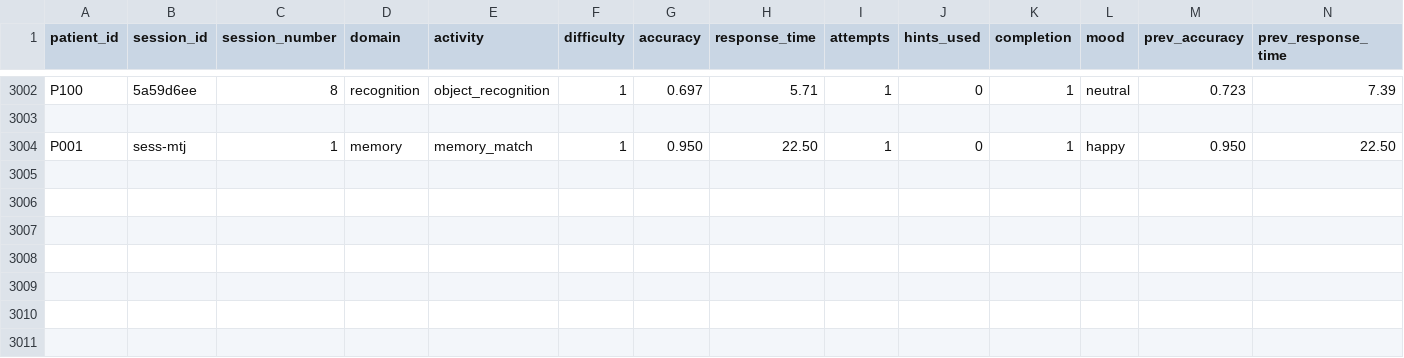
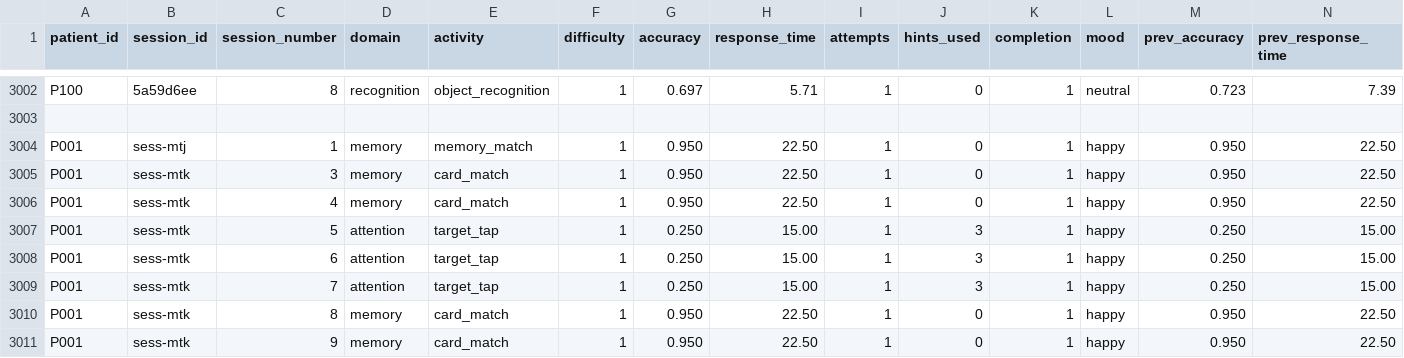
Before and after one commit to teamaxiom-pros/AI-Based-Cognitive-Gaming-and-Memory-Assistance-Project-, a CSV file: AI/data/patient_sessions.csv, drawn as a sheet; only a part is shown, gaps mark what is left out; rows hold the shown columns only; the diff names each change by its address in the sheet, - before the commit and + after, or states it on an @@ line.

```diff
--- a/AI/data/patient_sessions.csv
+++ b/AI/data/patient_sessions.csv
+row 3005: P001 | sess-mtk | 3 | memory | card_match | 1 | 0.950 | 22.50 | 1 | 0 | 1 | happy | 0.950 | 22.50
+row 3006: P001 | sess-mtk | 4 | memory | card_match | 1 | 0.950 | 22.50 | 1 | 0 | 1 | happy | 0.950 | 22.50
+row 3007: P001 | sess-mtk | 5 | attention | target_tap | 1 | 0.250 | 15.00 | 1 | 3 | 1 | happy | 0.250 | 15.00
+row 3008: P001 | sess-mtk | 6 | attention | target_tap | 1 | 0.250 | 15.00 | 1 | 3 | 1 | happy | 0.250 | 15.00
+row 3009: P001 | sess-mtk | 7 | attention | target_tap | 1 | 0.250 | 15.00 | 1 | 3 | 1 | happy | 0.250 | 15.00
+row 3010: P001 | sess-mtk | 8 | memory | card_match | 1 | 0.950 | 22.50 | 1 | 0 | 1 | happy | 0.950 | 22.50
+row 3011: P001 | sess-mtk | 9 | memory | card_match | 1 | 0.950 | 22.50 | 1 | 0 | 1 | happy | 0.950 | 22.50
```
Also changed, not shown: 4 other files.
